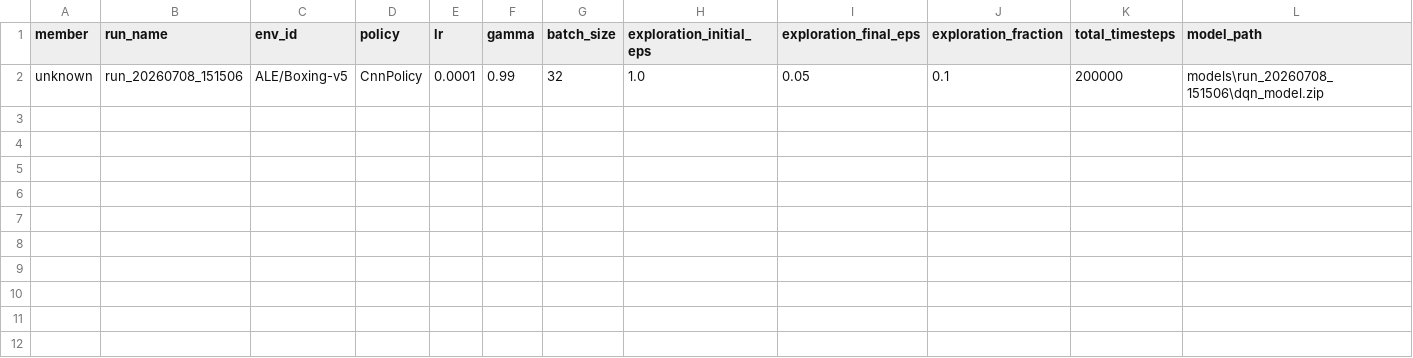
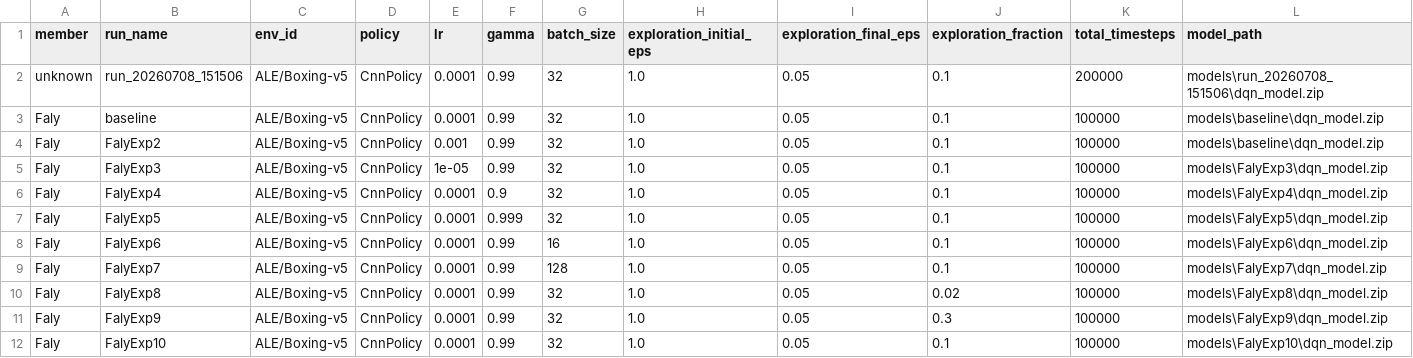
Before and after one commit to falyseck/DeepQLearning, a CSV file: experiments_log.csv, drawn as a sheet; only a part is shown; rows hold the shown columns only; the diff names each change by its address in the sheet, - before the commit and + after, or states it on an @@ line.

Commit message:
Faly 10 experiments

```diff
--- a/experiments_log.csv
+++ b/experiments_log.csv
+row 3: Faly | baseline | ALE/Boxing-v5 | CnnPolicy | 0.0001 | 0.99 | 32 | 1.0 | 0.05 | 0.1 | 100000 | models\baseline\dqn_model.zip
+row 4: Faly | FalyExp2 | ALE/Boxing-v5 | CnnPolicy | 0.001 | 0.99 | 32 | 1.0 | 0.05 | 0.1 | 100000 | models\baseline\dqn_model.zip
+row 5: Faly | FalyExp3 | ALE/Boxing-v5 | CnnPolicy | 1e-05 | 0.99 | 32 | 1.0 | 0.05 | 0.1 | 100000 | models\FalyExp3\dqn_model.zip
+row 6: Faly | FalyExp4 | ALE/Boxing-v5 | CnnPolicy | 0.0001 | 0.9 | 32 | 1.0 | 0.05 | 0.1 | 100000 | models\FalyExp4\dqn_model.zip
+row 7: Faly | FalyExp5 | ALE/Boxing-v5 | CnnPolicy | 0.0001 | 0.999 | 32 | 1.0 | 0.05 | 0.1 | 100000 | models\FalyExp5\dqn_model.zip
+row 8: Faly | FalyExp6 | ALE/Boxing-v5 | CnnPolicy | 0.0001 | 0.99 | 16 | 1.0 | 0.05 | 0.1 | 100000 | models\FalyExp6\dqn_model.zip
+row 9: Faly | FalyExp7 | ALE/Boxing-v5 | CnnPolicy | 0.0001 | 0.99 | 128 | 1.0 | 0.05 | 0.1 | 100000 | models\FalyExp7\dqn_model.zip
+row 10: Faly | FalyExp8 | ALE/Boxing-v5 | CnnPolicy | 0.0001 | 0.99 | 32 | 1.0 | 0.05 | 0.02 | 100000 | models\FalyExp8\dqn_model.zip
+row 11: Faly | FalyExp9 | ALE/Boxing-v5 | CnnPolicy | 0.0001 | 0.99 | 32 | 1.0 | 0.05 | 0.3 | 100000 | models\FalyExp9\dqn_model.zip
+row 12: Faly | FalyExp10 | ALE/Boxing-v5 | CnnPolicy | 0.0001 | 0.99 | 32 | 1.0 | 0.05 | 0.1 | 100000 | models\FalyExp10\dqn_model.zip
```
